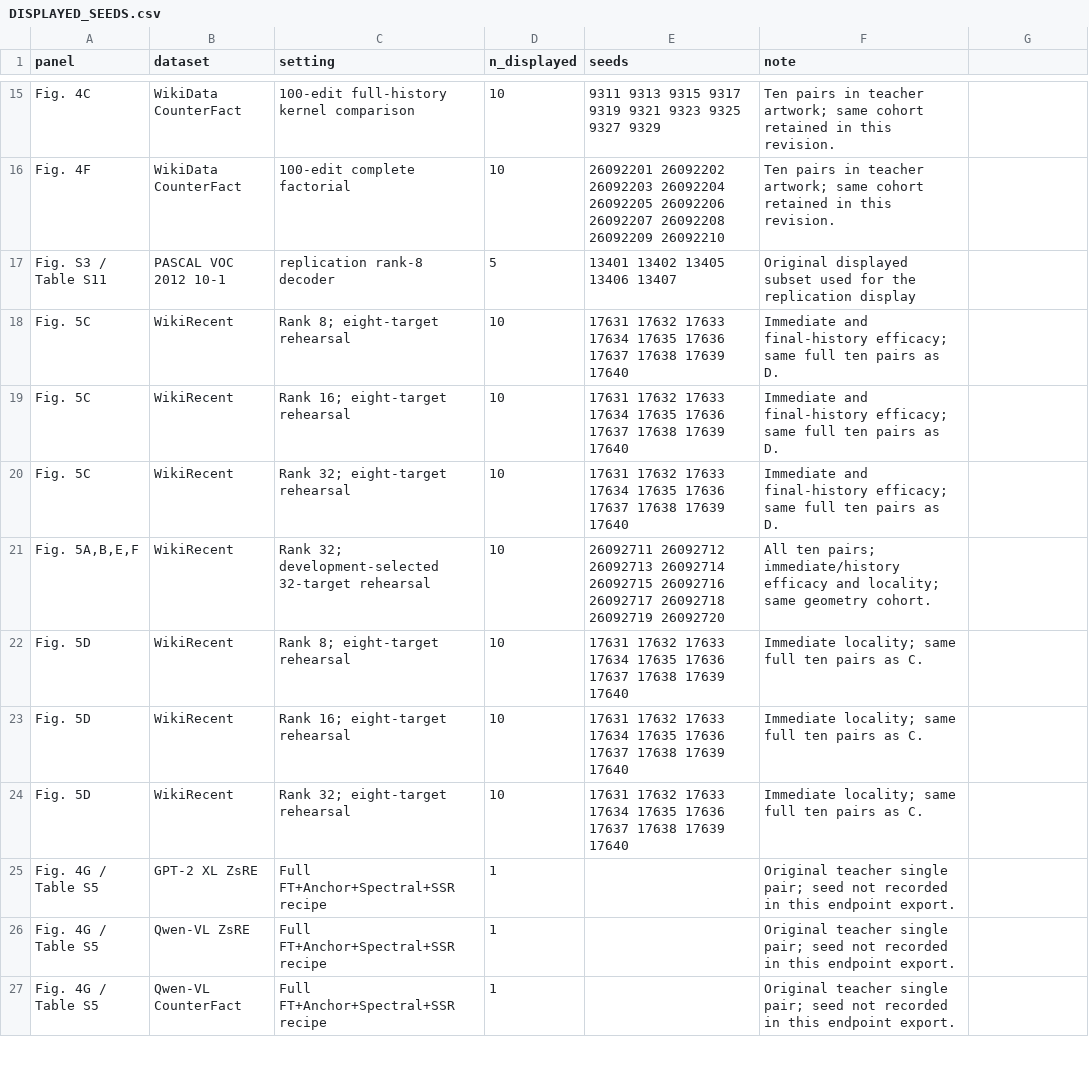
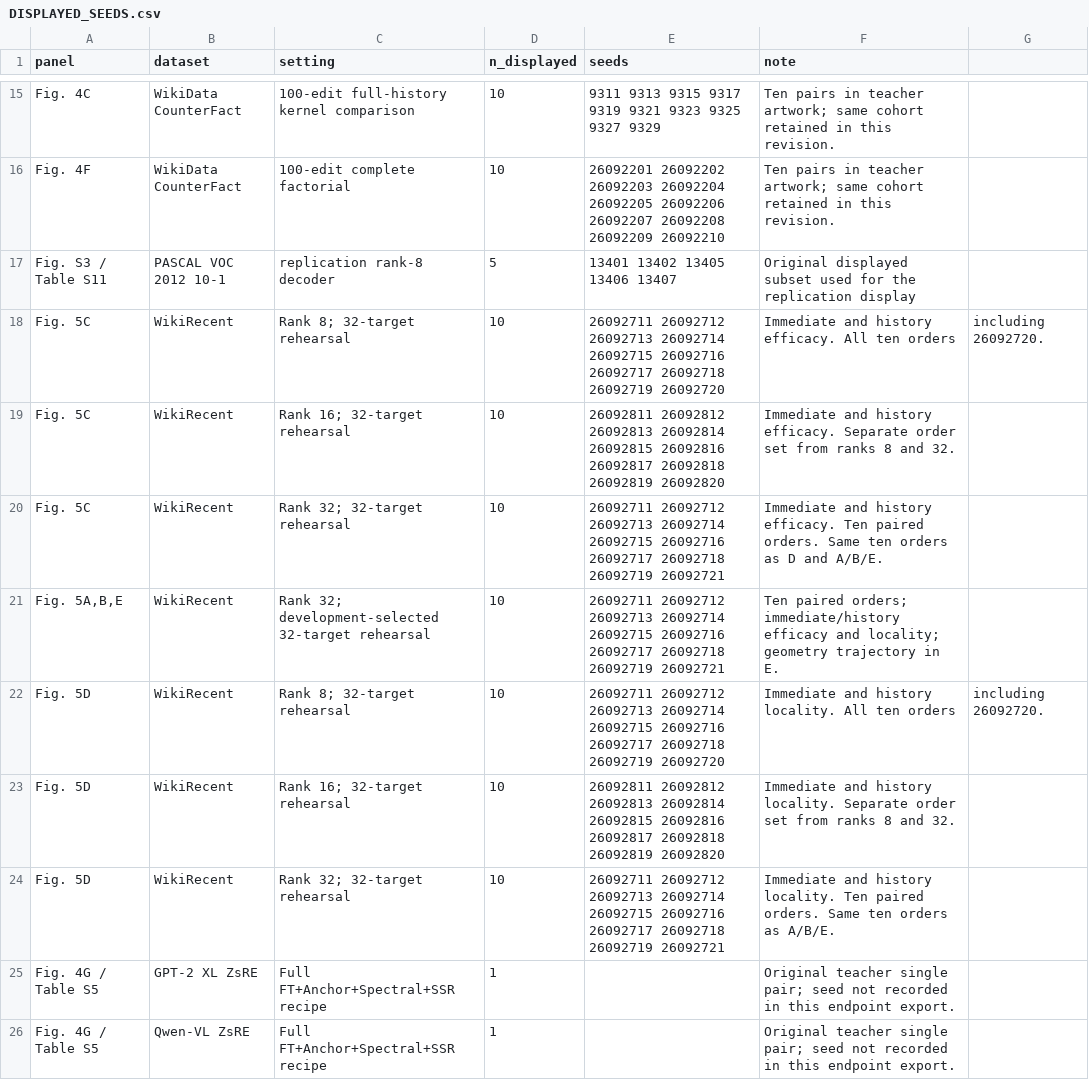
Before and after one commit to ydchen0806/ssr-ai-reproducibility, a CSV file: Data_S1/DISPLAYED_SEEDS.csv, drawn as a sheet; only a part is shown, gaps mark what is left out; the shorter side is filled out with more unchanged rows.

```diff
--- a/Data_S1/DISPLAYED_SEEDS.csv
+++ b/Data_S1/DISPLAYED_SEEDS.csv
@@ -17,9 +17,9 @@ Fig. 4F,WikiData CounterFact,100-edit complete factorial,10,26092201 26092202 26
 Fig. S3 / Table S11,PASCAL VOC 2012 10-1,replication rank-8 decoder,5,13401 13402 13405 13406 13407,Original displayed subset used for the replication display
-Fig. 5C,WikiRecent,Rank 8; eight-target rehearsal,10,17631 17632 17633 17634 17635 17636 17637 17638 17639 17640,Immediate and final-history efficacy; same full ten pairs as D.
-Fig. 5C,WikiRecent,Rank 16; eight-target rehearsal,10,17631 17632 17633 17634 17635 17636 17637 17638 17639 17640,Immediate and final-history efficacy; same full ten pairs as D.
-Fig. 5C,WikiRecent,Rank 32; eight-target rehearsal,10,17631 17632 17633 17634 17635 17636 17637 17638 17639 17640,Immediate and final-history efficacy; same full ten pairs as D.
-"Fig. 5A,B,E,F",WikiRecent,Rank 32; development-selected 32-target rehearsal,10,26092711 26092712 26092713 26092714 26092715 26092716 26092717 26092718 26092719 26092720,All ten pairs; immediate/history efficacy and locality; same geometry cohort.
-Fig. 5D,WikiRecent,Rank 8; eight-target rehearsal,10,17631 17632 17633 17634 17635 17636 17637 17638 17639 17640,Immediate locality; same full ten pairs as C.
-Fig. 5D,WikiRecent,Rank 16; eight-target rehearsal,10,17631 17632 17633 17634 17635 17636 17637 17638 17639 17640,Immediate locality; same full ten pairs as C.
-Fig. 5D,WikiRecent,Rank 32; eight-target rehearsal,10,17631 17632 17633 17634 17635 17636 17637 17638 17639 17640,Immediate locality; same full ten pairs as C.
+Fig. 5C,WikiRecent,Rank 8; 32-target rehearsal,10,26092711 26092712 26092713 26092714 26092715 26092716 26092717 26092718 26092719 26092720,Immediate and history efficacy. All ten orders, including 26092720.
+Fig. 5C,WikiRecent,Rank 16; 32-target rehearsal,10,26092811 26092812 26092813 26092814 26092815 26092816 26092817 26092818 26092819 26092820,Immediate and history efficacy. Separate order set from ranks 8 and 32.
+Fig. 5C,WikiRecent,Rank 32; 32-target rehearsal,10,26092711 26092712 26092713 26092714 26092715 26092716 26092717 26092718 26092719 26092721,Immediate and history efficacy. Ten paired orders. Same ten orders as D and A/B/E.
+"Fig. 5A,B,E",WikiRecent,Rank 32; development-selected 32-target rehearsal,10,26092711 26092712 26092713 26092714 26092715 26092716 26092717 26092718 26092719 26092721,Ten paired orders; immediate/history efficacy and locality; geometry trajectory in E.
+Fig. 5D,WikiRecent,Rank 8; 32-target rehearsal,10,26092711 26092712 26092713 26092714 26092715 26092716 26092717 26092718 26092719 26092720,Immediate and history locality. All ten orders, including 26092720.
+Fig. 5D,WikiRecent,Rank 16; 32-target rehearsal,10,26092811 26092812 26092813 26092814 26092815 26092816 26092817 26092818 26092819 26092820,Immediate and history locality. Separate order set from ranks 8 and 32.
+Fig. 5D,WikiRecent,Rank 32; 32-target rehearsal,10,26092711 26092712 26092713 26092714 26092715 26092716 26092717 26092718 26092719 26092721,Immediate and history locality. Ten paired orders. Same ten orders as A/B/E.
 Fig. 4G / Table S5,GPT-2 XL ZsRE,Full FT+Anchor+Spectral+SSR recipe,1,,Original teacher single pair; seed not recorded in this endpoint export.
```
Also changed, not shown: Data_S1/MANIFEST.csv, Data_S1/figure5_dual_followup/checkpoints.csv, 25 other files.
